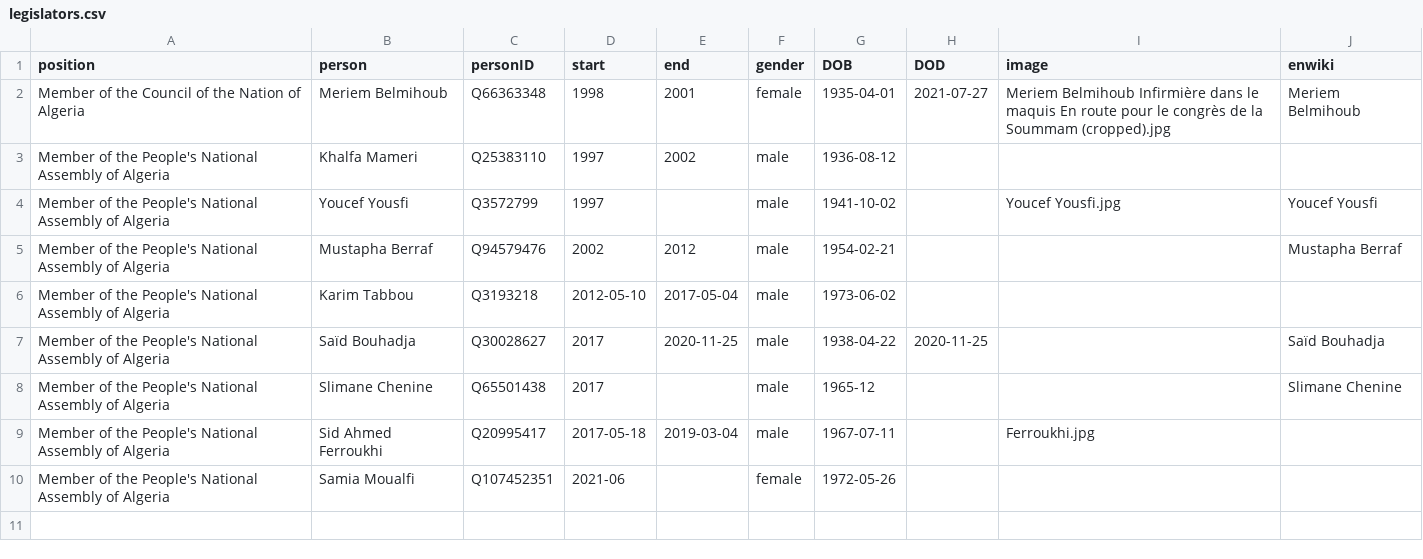
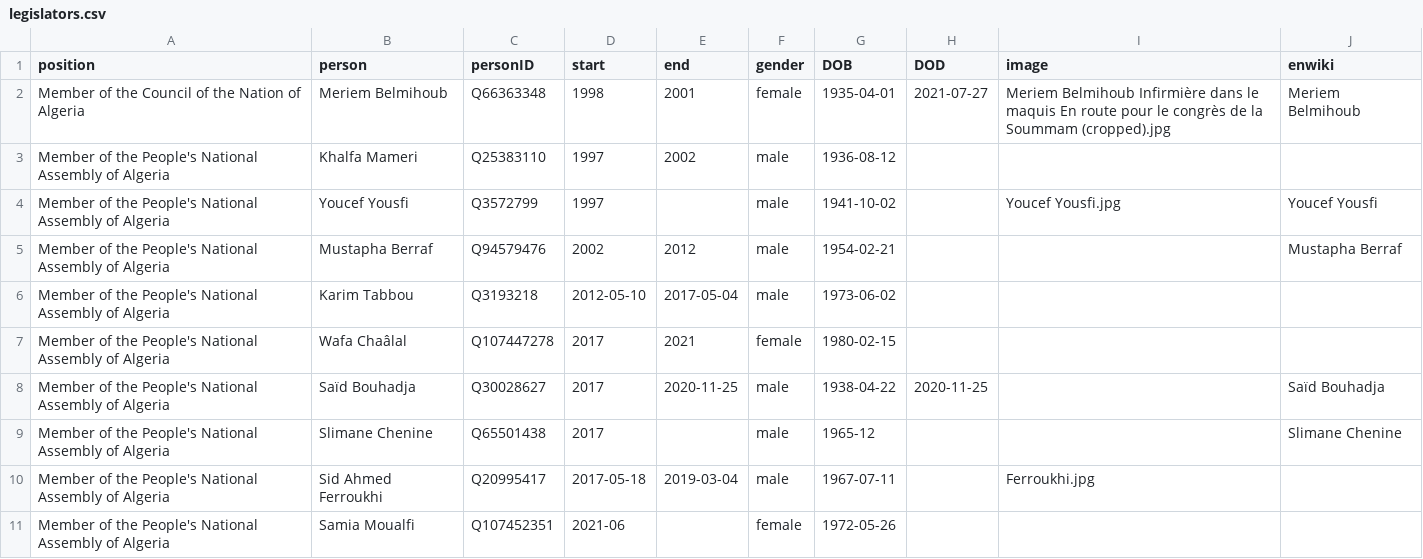
Before and after one commit to every-politician-scrapers/algeria-cabinet, a CSV file: html/legislators.csv, drawn as a sheet.

```diff
--- a/html/legislators.csv
+++ b/html/legislators.csv
@@ -6,2 +6,3 @@ Member of the People's National Assembly of Algeria,Mustapha Berraf,Q94579476,20
 Member of the People's National Assembly of Algeria,Karim Tabbou,Q3193218,2012-05-10,2017-05-04,male,1973-06-02,,,
+Member of the People's National Assembly of Algeria,Wafa Chaâlal,Q107447278,2017,2021,female,1980-02-15,,,
 Member of the People's National Assembly of Algeria,Saïd Bouhadja,Q30028627,2017,2020-11-25,male,1938-04-22,2020-11-25,,Saïd Bouhadja
```
Also changed, not shown: html/holders21.csv, 1 other file.
